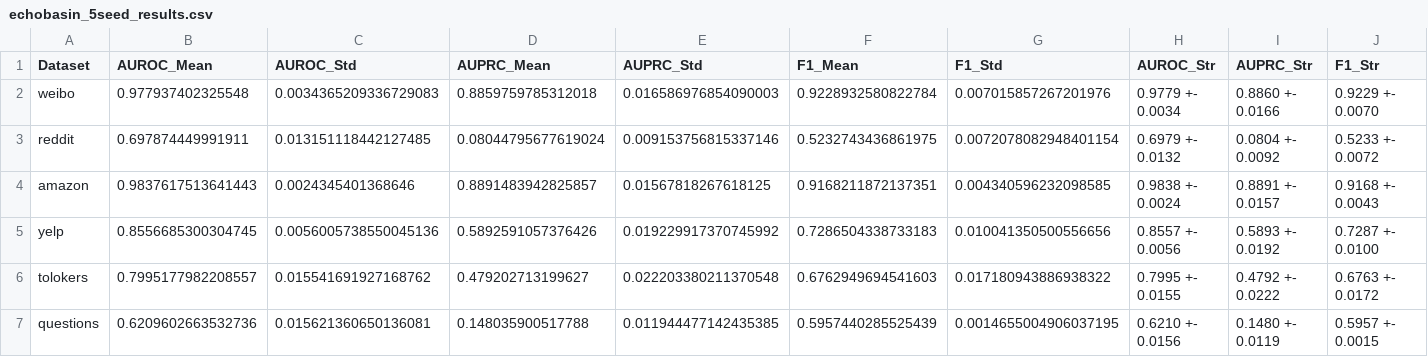
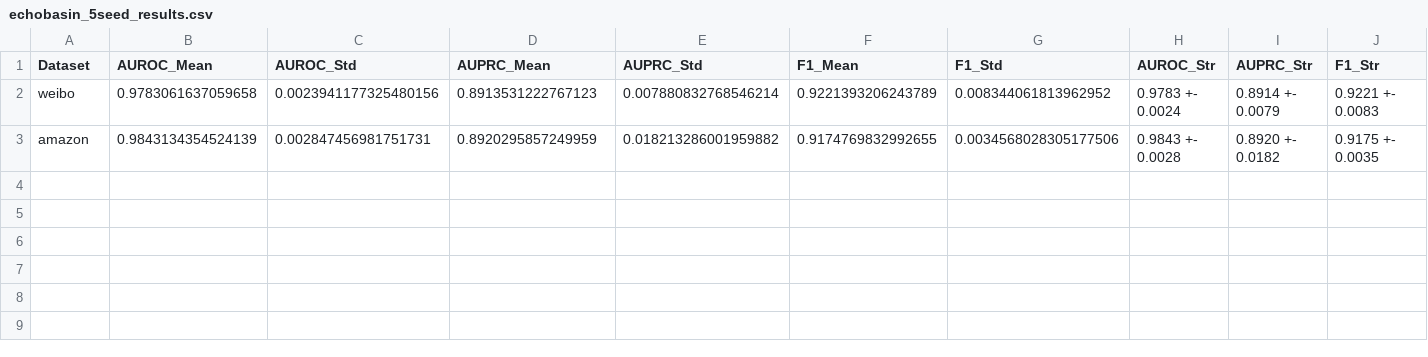
Before and after one commit to neilghos/Echobasin_GAD, a CSV file: echo_analysis/echobasin_5seed_results.csv, drawn as a sheet.

```diff
--- a/echo_analysis/echobasin_5seed_results.csv
+++ b/echo_analysis/echobasin_5seed_results.csv
@@ -1,7 +1,3 @@
 Dataset,AUROC_Mean,AUROC_Std,AUPRC_Mean,AUPRC_Std,F1_Mean,F1_Std,AUROC_Str,AUPRC_Str,F1_Str
-weibo,0.977937402325548,0.0034365209336729083,0.8859759785312018,0.016586976854090003,0.9228932580822784,0.007015857267201976,0.9779 +- 0.0034,0.8860 +- 0.0166,0.9229 +- 0.0070
-reddit,0.697874449991911,0.013151118442127485,0.08044795677619024,0.009153756815337146,0.5232743436861975,0.0072078082948401154,0.6979 +- 0.0132,0.0804 +- 0.0092,0.5233 +- 0.0072
-amazon,0.9837617513641443,0.0024345401368646,0.8891483942825857,0.01567818267618125,0.9168211872137351,0.004340596232098585,0.9838 +- 0.0024,0.8891 +- 0.0157,0.9168 +- 0.0043
-yelp,0.8556685300304745,0.0056005738550045136,0.5892591057376426,0.019229917370745992,0.7286504338733183,0.010041350500556656,0.8557 +- 0.0056,0.5893 +- 0.0192,0.7287 +- 0.0100
-tolokers,0.7995177982208557,0.015541691927168762,0.479202713199627,0.022203380211370548,0.6762949694541603,0.017180943886938322,0.7995 +- 0.0155,0.4792 +- 0.0222,0.6763 +- 0.0172
-questions,0.6209602663532736,0.015621360650136081,0.148035900517788,0.011944477142435385,0.5957440285525439,0.0014655004906037195,0.6210 +- 0.0156,0.1480 +- 0.0119,0.5957 +- 0.0015
+weibo,0.9783061637059658,0.0023941177325480156,0.8913531222767123,0.007880832768546214,0.9221393206243789,0.008344061813962952,0.9783 +- 0.0024,0.8914 +- 0.0079,0.9221 +- 0.0083
+amazon,0.9843134354524139,0.002847456981751731,0.8920295857249959,0.018213286001959882,0.9174769832992655,0.0034568028305177506,0.9843 +- 0.0028,0.8920 +- 0.0182,0.9175 +- 0.0035
```
Also changed, not shown: 4 other files.
